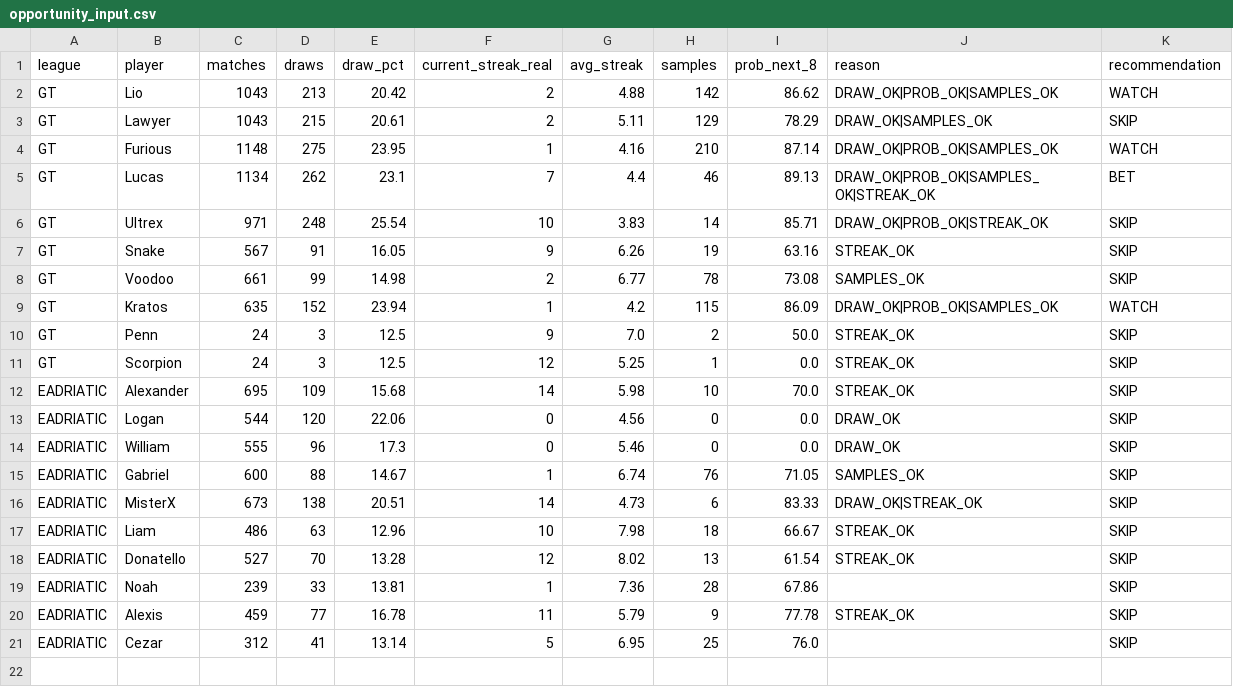
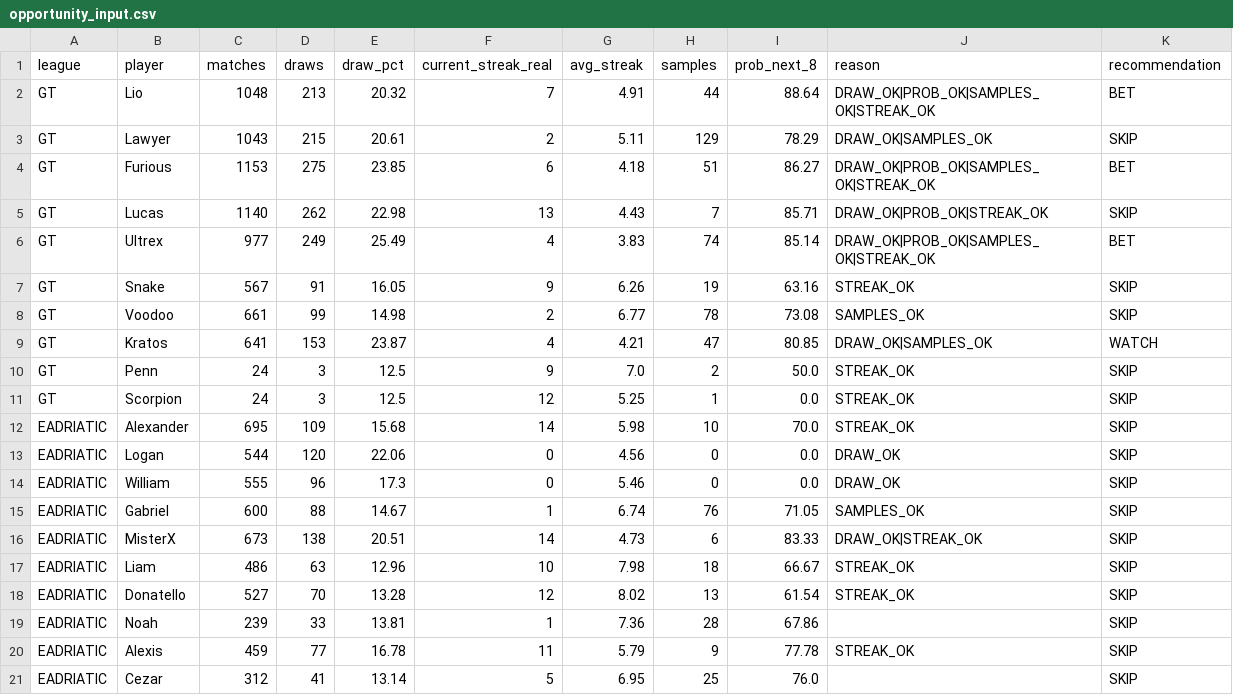
Before and after one commit to dgonzalez13/esports-tracker-full, a CSV file: opportunity_input.csv, drawn as a sheet.

```diff
--- a/opportunity_input.csv
+++ b/opportunity_input.csv
@@ -1,10 +1,10 @@
 league,player,matches,draws,draw_pct,current_streak_real,avg_streak,samples,prob_next_8,reason,recommendation
-GT,Lio,1043,213,20.42,2,4.88,142,86.62,DRAW_OK|PROB_OK|SAMPLES_OK,WATCH
+GT,Lio,1048,213,20.32,7,4.91,44,88.64,DRAW_OK|PROB_OK|SAMPLES_OK|STREAK_OK,BET
 GT,Lawyer,1043,215,20.61,2,5.11,129,78.29,DRAW_OK|SAMPLES_OK,SKIP
-GT,Furious,1148,275,23.95,1,4.16,210,87.14,DRAW_OK|PROB_OK|SAMPLES_OK,WATCH
-GT,Lucas,1134,262,23.1,7,4.4,46,89.13,DRAW_OK|PROB_OK|SAMPLES_OK|STREAK_OK,BET
-GT,Ultrex,971,248,25.54,10,3.83,14,85.71,DRAW_OK|PROB_OK|STREAK_OK,SKIP
+GT,Furious,1153,275,23.85,6,4.18,51,86.27,DRAW_OK|PROB_OK|SAMPLES_OK|STREAK_OK,BET
+GT,Lucas,1140,262,22.98,13,4.43,7,85.71,DRAW_OK|PROB_OK|STREAK_OK,SKIP
+GT,Ultrex,977,249,25.49,4,3.83,74,85.14,DRAW_OK|PROB_OK|SAMPLES_OK|STREAK_OK,BET
 GT,Snake,567,91,16.05,9,6.26,19,63.16,STREAK_OK,SKIP
 GT,Voodoo,661,99,14.98,2,6.77,78,73.08,SAMPLES_OK,SKIP
-GT,Kratos,635,152,23.94,1,4.2,115,86.09,DRAW_OK|PROB_OK|SAMPLES_OK,WATCH
+GT,Kratos,641,153,23.87,4,4.21,47,80.85,DRAW_OK|SAMPLES_OK,WATCH
 GT,Penn,24,3,12.5,9,7.0,2,50.0,STREAK_OK,SKIP
```
Also changed, not shown: 3 other files.
